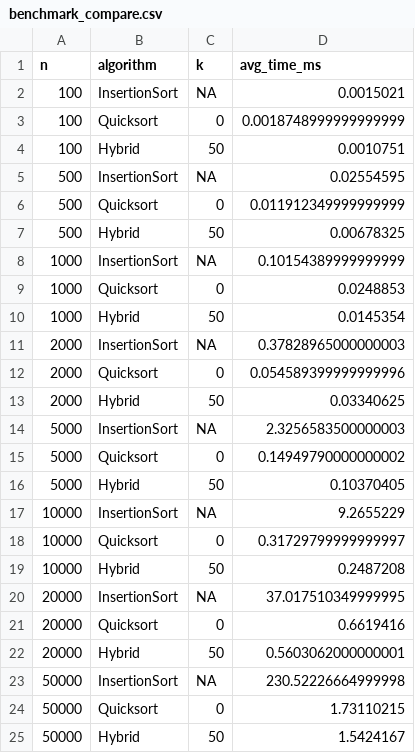
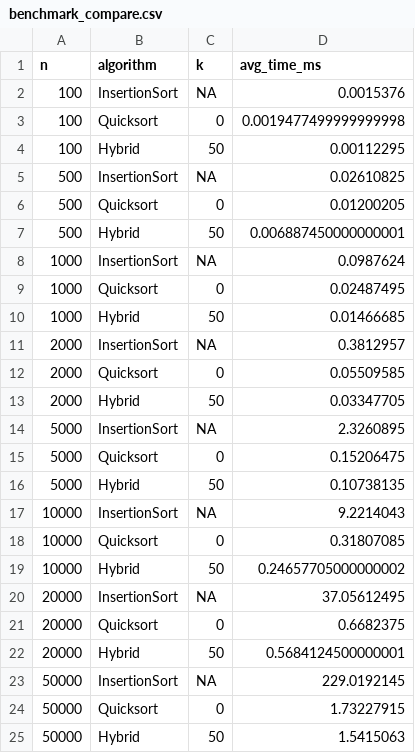
Before and after one commit to jaxwc/CS3364-Project, a CSV file: benchmark_compare.csv, drawn as a sheet.

```diff
--- a/benchmark_compare.csv
+++ b/benchmark_compare.csv
@@ -1,25 +1,25 @@
 n,algorithm,k,avg_time_ms
-100,InsertionSort,NA,0.0015021
-100,Quicksort,0,0.0018748999999999999
-100,Hybrid,50,0.0010751
-500,InsertionSort,NA,0.02554595
-500,Quicksort,0,0.011912349999999999
-500,Hybrid,50,0.00678325
-1000,InsertionSort,NA,0.10154389999999999
-1000,Quicksort,0,0.0248853
-1000,Hybrid,50,0.0145354
-2000,InsertionSort,NA,0.37828965000000003
-2000,Quicksort,0,0.054589399999999996
-2000,Hybrid,50,0.03340625
-5000,InsertionSort,NA,2.3256583500000003
-5000,Quicksort,0,0.14949790000000002
-5000,Hybrid,50,0.10370405
-10000,InsertionSort,NA,9.2655229
-10000,Quicksort,0,0.31729799999999997
-10000,Hybrid,50,0.2487208
-20000,InsertionSort,NA,37.017510349999995
-20000,Quicksort,0,0.6619416
-20000,Hybrid,50,0.5603062000000001
-50000,InsertionSort,NA,230.52226664999998
-50000,Quicksort,0,1.73110215
-50000,Hybrid,50,1.5424167
+100,InsertionSort,NA,0.0015376
+100,Quicksort,0,0.0019477499999999998
+100,Hybrid,50,0.00112295
+500,InsertionSort,NA,0.02610825
+500,Quicksort,0,0.01200205
+500,Hybrid,50,0.006887450000000001
+1000,InsertionSort,NA,0.0987624
+1000,Quicksort,0,0.02487495
+1000,Hybrid,50,0.01466685
+2000,InsertionSort,NA,0.3812957
+2000,Quicksort,0,0.05509585
+2000,Hybrid,50,0.03347705
+5000,InsertionSort,NA,2.3260895
+5000,Quicksort,0,0.15206475
+5000,Hybrid,50,0.10738135
+10000,InsertionSort,NA,9.2214043
+10000,Quicksort,0,0.31807085
+10000,Hybrid,50,0.24657705000000002
+20000,InsertionSort,NA,37.05612495
+20000,Quicksort,0,0.6682375
+20000,Hybrid,50,0.5684124500000001
+50000,InsertionSort,NA,229.0192145
+50000,Quicksort,0,1.73227915
+50000,Hybrid,50,1.5415063
```
Also changed, not shown: benchmark_compare_sorted.csv, benchmark_random.csv, 7 other files.
